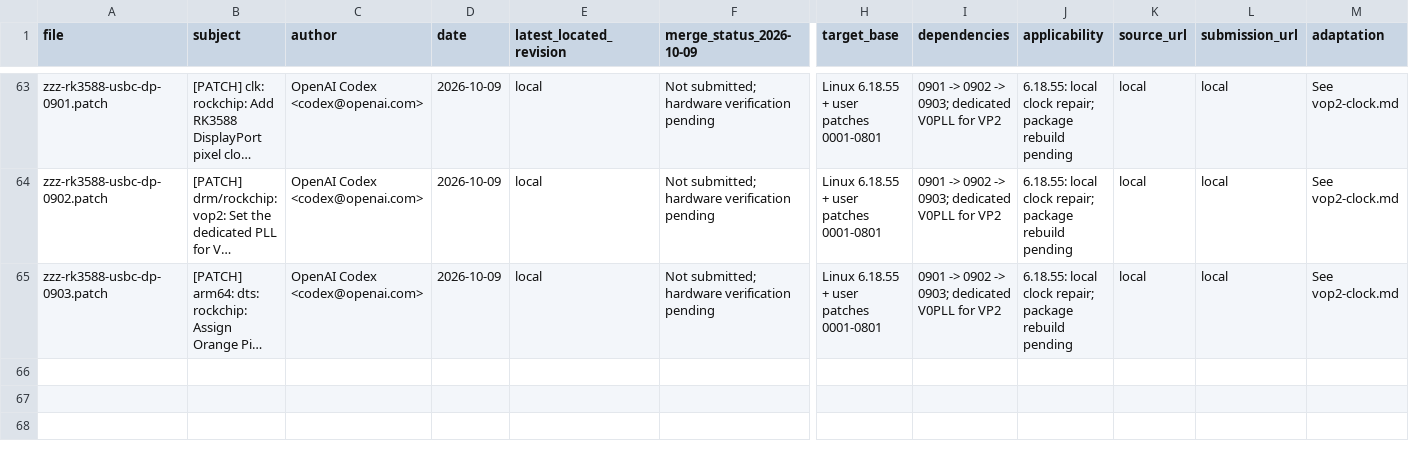
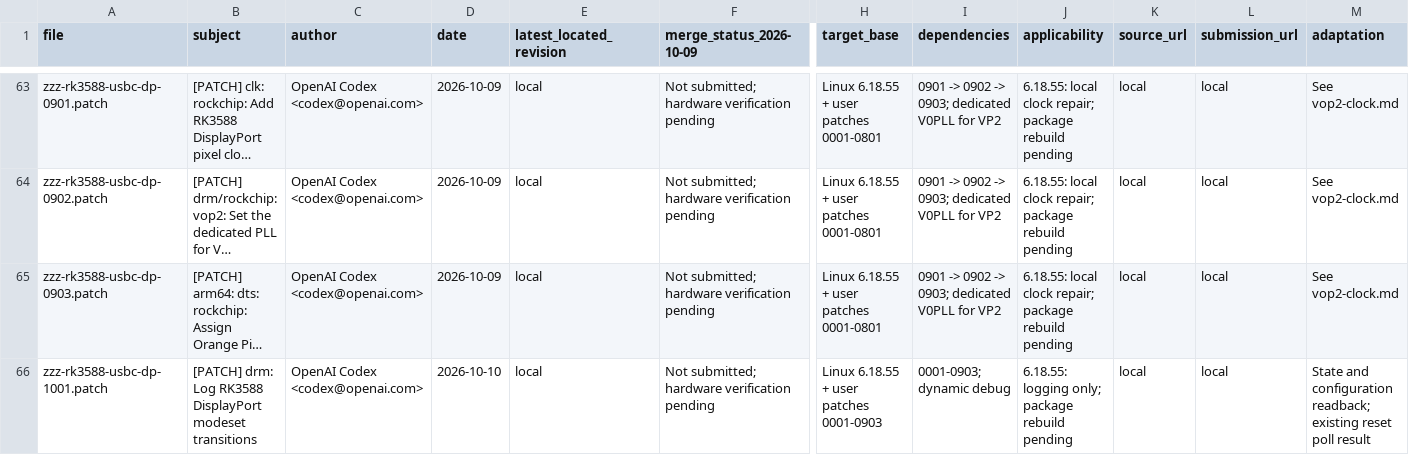
Before and after one commit to LLFA-Link-Project/armbian-build, a TSV file: userpatches/rk3588-usbc-dp/patches.tsv, drawn as a sheet; only a part is shown, gaps mark what is left out; long unchanged cells end in …; rows hold the shown columns only; the diff names each change by its address in the sheet, - before the commit and + after, or states it on an @@ line.

```diff
--- a/userpatches/rk3588-usbc-dp/patches.tsv
+++ b/userpatches/rk3588-usbc-dp/patches.tsv
+row 66: zzz-rk3588-usbc-dp-1001.patch | [PATCH] drm: Log RK3588 DisplayPort modeset transitions | OpenAI Codex <codex@openai.com> | 2026-10-10 | local | Not submitted; hardware verification pending | Linux 6.18.55 + user patches 0001-0903 | 0001-0903; dynamic debug | 6.18.55: logging only; package rebuild pending | local | local | State and configuration readback; existing reset poll result
```
Also changed, not shown: 9 other files.
